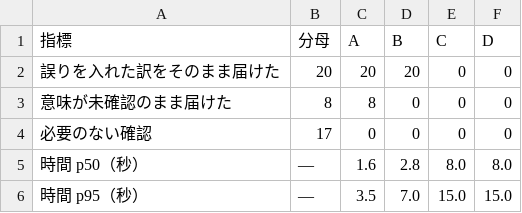
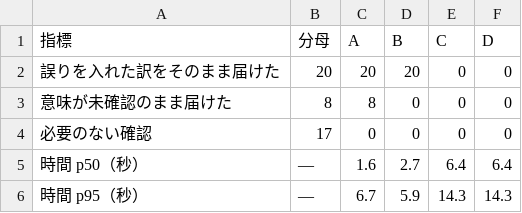
Before and after one commit to Devfest-Hackathon-2026/df-2026-t085, a CSV file: docs/presentation-assets/charts/summary.csv, drawn as a sheet.

```diff
--- a/docs/presentation-assets/charts/summary.csv
+++ b/docs/presentation-assets/charts/summary.csv
@@ -4,3 +4,3 @@
 必要のない確認,17,0,0,0,0
-時間 p50（秒）,—,1.6,2.8,8.0,8.0
-時間 p95（秒）,—,3.5,7.0,15.0,15.0
+時間 p50（秒）,—,1.6,2.7,6.4,6.4
+時間 p95（秒）,—,6.7,5.9,14.3,14.3
```
Also changed, not shown: 24 other files.
